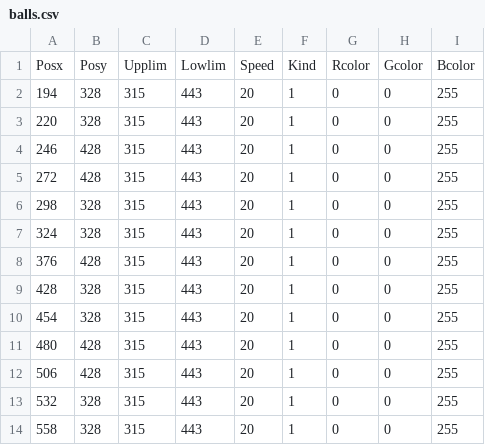
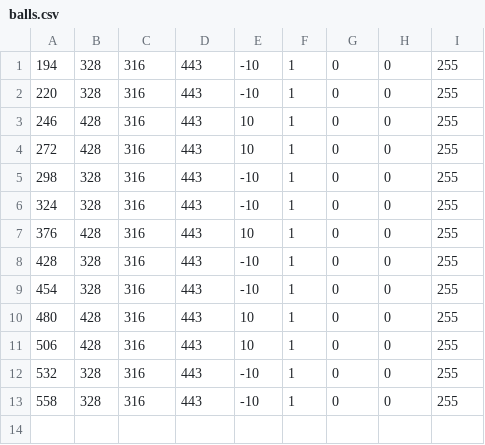
Before and after one commit to singh-sonali/AP-Compsci, a CSV file: balls.csv, drawn as a sheet.

```diff
--- a/balls.csv
+++ b/balls.csv
@@ -1,14 +1,13 @@
-Posx,Posy,Upplim,Lowlim,Speed,Kind,Rcolor,Gcolor,Bcolor
-194,328,315,443,20,1,0,0,255
-220,328,315,443,20,1,0,0,255
-246,428,315,443,20,1,0,0,255
-272,428,315,443,20,1,0,0,255
-298,328,315,443,20,1,0,0,255
-324,328,315,443,20,1,0,0,255
-376,428,315,443,20,1,0,0,255
-428,328,315,443,20,1,0,0,255
-454,328,315,443,20,1,0,0,255
-480,428,315,443,20,1,0,0,255
-506,428,315,443,20,1,0,0,255
-532,328,315,443,20,1,0,0,255
-558,328,315,443,20,1,0,0,255
+194,328,316,443,-10,1,0,0,255
+220,328,316,443,-10,1,0,0,255
+246,428,316,443,10,1,0,0,255
+272,428,316,443,10,1,0,0,255
+298,328,316,443,-10,1,0,0,255
+324,328,316,443,-10,1,0,0,255
+376,428,316,443,10,1,0,0,255
+428,328,316,443,-10,1,0,0,255
+454,328,316,443,-10,1,0,0,255
+480,428,316,443,10,1,0,0,255
+506,428,316,443,10,1,0,0,255
+532,328,316,443,-10,1,0,0,255
+558,328,316,443,-10,1,0,0,255
```
Also changed, not shown: 7 other files.
